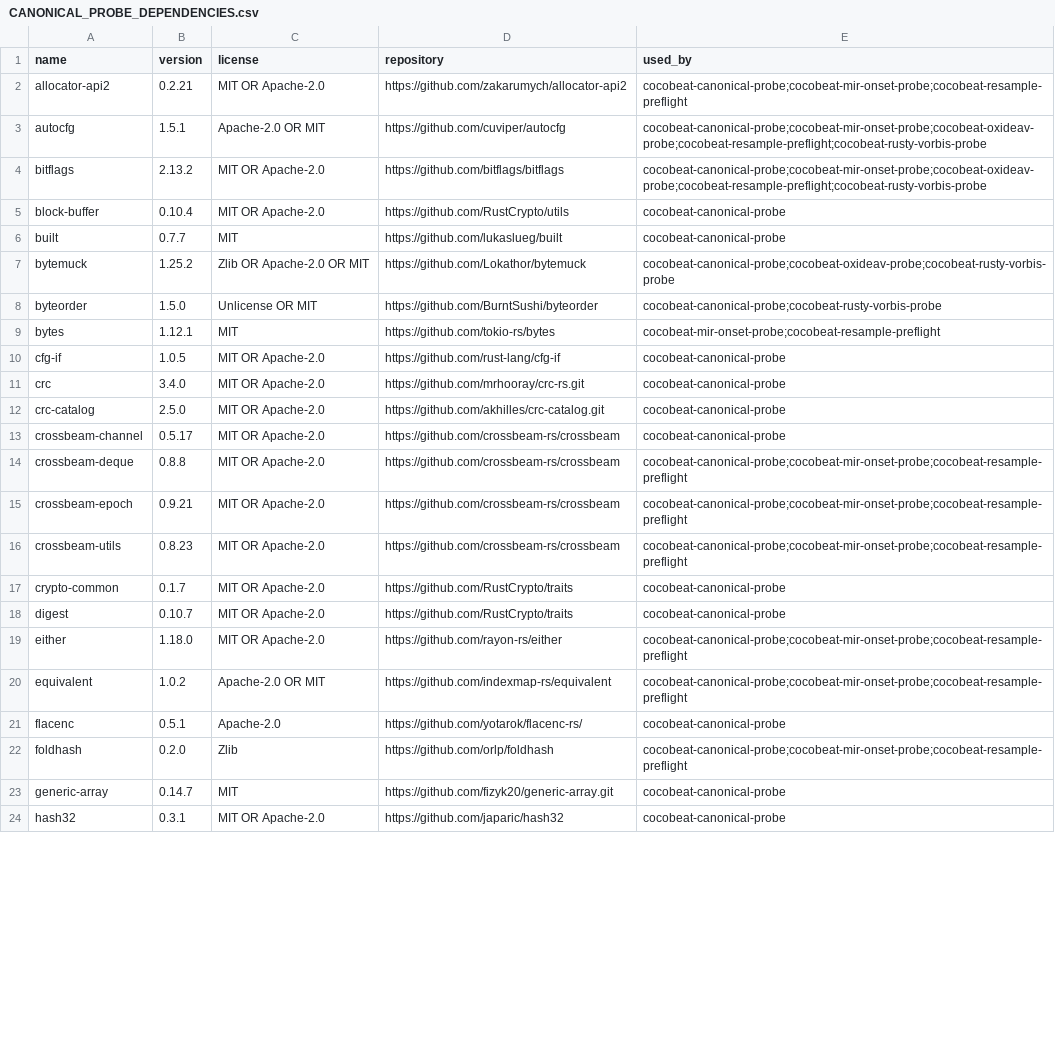
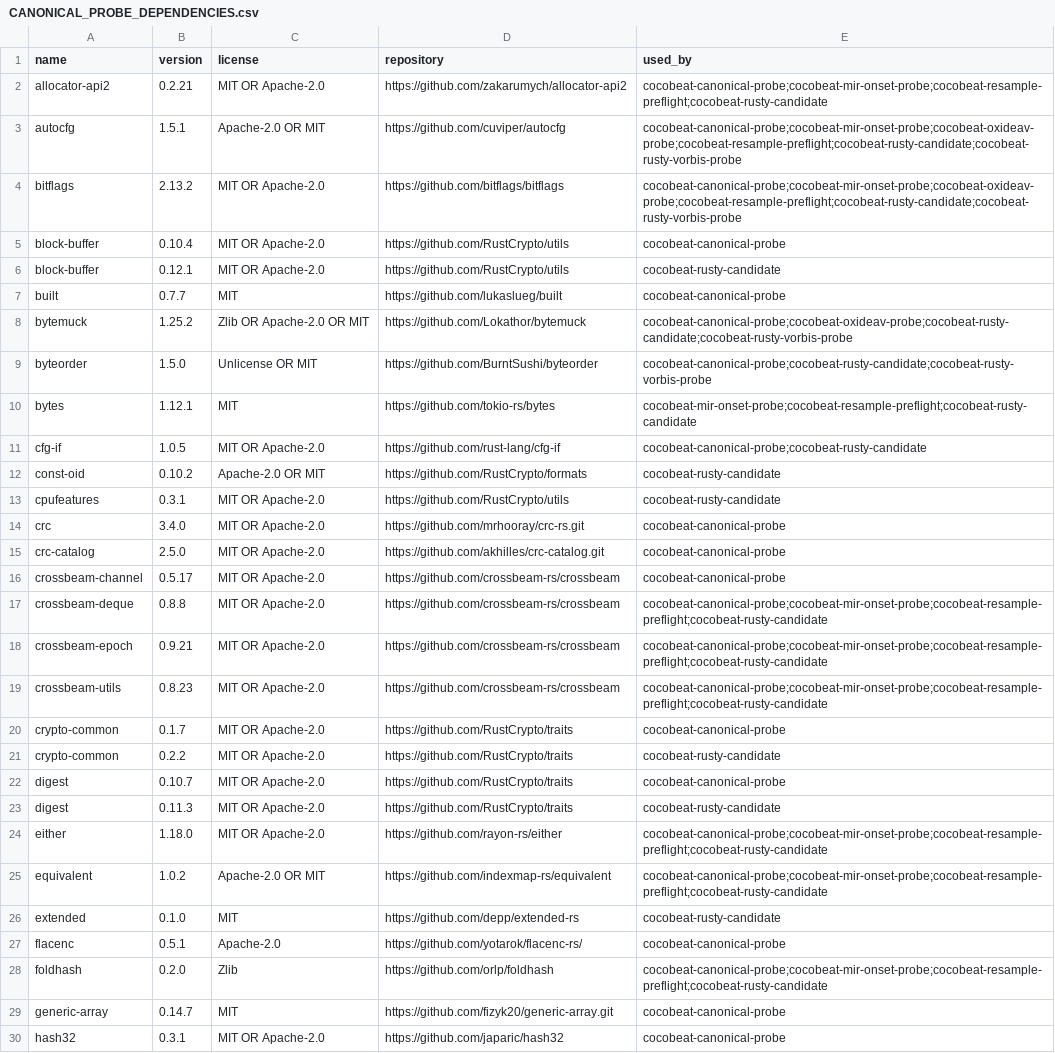
Before and after one commit to Xarth-Mai/CoCoBeat, a CSV file: licenses/CANONICAL_PROBE_DEPENDENCIES.csv, drawn as a sheet; only a part is shown; the diff covers the shown part only.

Commit message:
test(media): add patched Vorbis candidate and native matrix

```diff
--- a/licenses/CANONICAL_PROBE_DEPENDENCIES.csv
+++ b/licenses/CANONICAL_PROBE_DEPENDENCIES.csv
@@ -1,11 +1,14 @@
 name,version,license,repository,used_by
-allocator-api2,0.2.21,MIT OR Apache-2.0,https://github.com/zakarumych/allocator-api2,cocobeat-canonical-probe;cocobeat-mir-onset-probe;cocobeat-resample-preflight
-autocfg,1.5.1,Apache-2.0 OR MIT,https://github.com/cuviper/autocfg,cocobeat-canonical-probe;cocobeat-mir-onset-probe;cocobeat-oxideav-probe;cocobeat-resample-preflight;cocobeat-rusty-vorbis-probe
-bitflags,2.13.2,MIT OR Apache-2.0,https://github.com/bitflags/bitflags,cocobeat-canonical-probe;cocobeat-mir-onset-probe;cocobeat-oxideav-probe;cocobeat-resample-preflight;cocobeat-rusty-vorbis-probe
+allocator-api2,0.2.21,MIT OR Apache-2.0,https://github.com/zakarumych/allocator-api2,cocobeat-canonical-probe;cocobeat-mir-onset-probe;cocobeat-resample-preflight;cocobeat-rusty-candidate
+autocfg,1.5.1,Apache-2.0 OR MIT,https://github.com/cuviper/autocfg,cocobeat-canonical-probe;cocobeat-mir-onset-probe;cocobeat-oxideav-probe;cocobeat-resample-preflight;cocobeat-rusty-candidate;cocobeat-rusty-vorbis-probe
+bitflags,2.13.2,MIT OR Apache-2.0,https://github.com/bitflags/bitflags,cocobeat-canonical-probe;cocobeat-mir-onset-probe;cocobeat-oxideav-probe;cocobeat-resample-preflight;cocobeat-rusty-candidate;cocobeat-rusty-vorbis-probe
 block-buffer,0.10.4,MIT OR Apache-2.0,https://github.com/RustCrypto/utils,cocobeat-canonical-probe
+block-buffer,0.12.1,MIT OR Apache-2.0,https://github.com/RustCrypto/utils,cocobeat-rusty-candidate
 built,0.7.7,MIT,https://github.com/lukaslueg/built,cocobeat-canonical-probe
-bytemuck,1.25.2,Zlib OR Apache-2.0 OR MIT,https://github.com/Lokathor/bytemuck,cocobeat-canonical-probe;cocobeat-oxideav-probe;cocobeat-rusty-vorbis-probe
-byteorder,1.5.0,Unlicense OR MIT,https://github.com/BurntSushi/byteorder,cocobeat-canonical-probe;cocobeat-rusty-vorbis-probe
-bytes,1.12.1,MIT,https://github.com/tokio-rs/bytes,cocobeat-mir-onset-probe;cocobeat-resample-preflight
-cfg-if,1.0.5,MIT OR Apache-2.0,https://github.com/rust-lang/cfg-if,cocobeat-canonical-probe
+bytemuck,1.25.2,Zlib OR Apache-2.0 OR MIT,https://github.com/Lokathor/bytemuck,cocobeat-canonical-probe;cocobeat-oxideav-probe;cocobeat-rusty-candidate;cocobeat-rusty-vorbis-probe
+byteorder,1.5.0,Unlicense OR MIT,https://github.com/BurntSushi/byteorder,cocobeat-canonical-probe;cocobeat-rusty-candidate;cocobeat-rusty-vorbis-probe
+bytes,1.12.1,MIT,https://github.com/tokio-rs/bytes,cocobeat-mir-onset-probe;cocobeat-resample-preflight;cocobeat-rusty-candidate
+cfg-if,1.0.5,MIT OR Apache-2.0,https://github.com/rust-lang/cfg-if,cocobeat-canonical-probe;cocobeat-rusty-candidate
+const-oid,0.10.2,Apache-2.0 OR MIT,https://github.com/RustCrypto/formats,cocobeat-rusty-candidate
+cpufeatures,0.3.1,MIT OR Apache-2.0,https://github.com/RustCrypto/utils,cocobeat-rusty-candidate
 crc,3.4.0,MIT OR Apache-2.0,https://github.com/mrhooray/crc-rs.git,cocobeat-canonical-probe
@@ -13,11 +16,14 @@ crc-catalog,2.5.0,MIT OR Apache-2.0,https://github.com/akhilles/crc-catalog.git,
 crossbeam-channel,0.5.17,MIT OR Apache-2.0,https://github.com/crossbeam-rs/crossbeam,cocobeat-canonical-probe
-crossbeam-deque,0.8.8,MIT OR Apache-2.0,https://github.com/crossbeam-rs/crossbeam,cocobeat-canonical-probe;cocobeat-mir-onset-probe;cocobeat-resample-preflight
-crossbeam-epoch,0.9.21,MIT OR Apache-2.0,https://github.com/crossbeam-rs/crossbeam,cocobeat-canonical-probe;cocobeat-mir-onset-probe;cocobeat-resample-preflight
-crossbeam-utils,0.8.23,MIT OR Apache-2.0,https://github.com/crossbeam-rs/crossbeam,cocobeat-canonical-probe;cocobeat-mir-onset-probe;cocobeat-resample-preflight
+crossbeam-deque,0.8.8,MIT OR Apache-2.0,https://github.com/crossbeam-rs/crossbeam,cocobeat-canonical-probe;cocobeat-mir-onset-probe;cocobeat-resample-preflight;cocobeat-rusty-candidate
+crossbeam-epoch,0.9.21,MIT OR Apache-2.0,https://github.com/crossbeam-rs/crossbeam,cocobeat-canonical-probe;cocobeat-mir-onset-probe;cocobeat-resample-preflight;cocobeat-rusty-candidate
+crossbeam-utils,0.8.23,MIT OR Apache-2.0,https://github.com/crossbeam-rs/crossbeam,cocobeat-canonical-probe;cocobeat-mir-onset-probe;cocobeat-resample-preflight;cocobeat-rusty-candidate
 crypto-common,0.1.7,MIT OR Apache-2.0,https://github.com/RustCrypto/traits,cocobeat-canonical-probe
+crypto-common,0.2.2,MIT OR Apache-2.0,https://github.com/RustCrypto/traits,cocobeat-rusty-candidate
 digest,0.10.7,MIT OR Apache-2.0,https://github.com/RustCrypto/traits,cocobeat-canonical-probe
-either,1.18.0,MIT OR Apache-2.0,https://github.com/rayon-rs/either,cocobeat-canonical-probe;cocobeat-mir-onset-probe;cocobeat-resample-preflight
-equivalent,1.0.2,Apache-2.0 OR MIT,https://github.com/indexmap-rs/equivalent,cocobeat-canonical-probe;cocobeat-mir-onset-probe;cocobeat-resample-preflight
+digest,0.11.3,MIT OR Apache-2.0,https://github.com/RustCrypto/traits,cocobeat-rusty-candidate
+either,1.18.0,MIT OR Apache-2.0,https://github.com/rayon-rs/either,cocobeat-canonical-probe;cocobeat-mir-onset-probe;cocobeat-resample-preflight;cocobeat-rusty-candidate
+equivalent,1.0.2,Apache-2.0 OR MIT,https://github.com/indexmap-rs/equivalent,cocobeat-canonical-probe;cocobeat-mir-onset-probe;cocobeat-resample-preflight;cocobeat-rusty-candidate
+extended,0.1.0,MIT,https://github.com/depp/extended-rs,cocobeat-rusty-candidate
 flacenc,0.5.1,Apache-2.0,https://github.com/yotarok/flacenc-rs/,cocobeat-canonical-probe
-foldhash,0.2.0,Zlib,https://github.com/orlp/foldhash,cocobeat-canonical-probe;cocobeat-mir-onset-probe;cocobeat-resample-preflight
+foldhash,0.2.0,Zlib,https://github.com/orlp/foldhash,cocobeat-canonical-probe;cocobeat-mir-onset-probe;cocobeat-resample-preflight;cocobeat-rusty-candidate
 generic-array,0.14.7,MIT,https://github.com/fizyk20/generic-array.git,cocobeat-canonical-probe
```
Also changed, not shown: 7 added rows and 39 edited cells elsewhere in this file, 28 other files.
